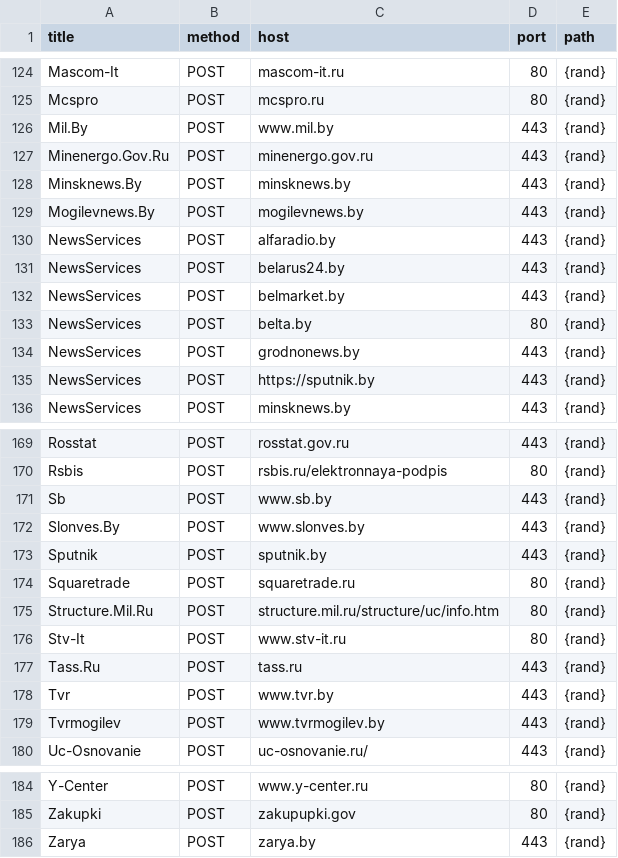
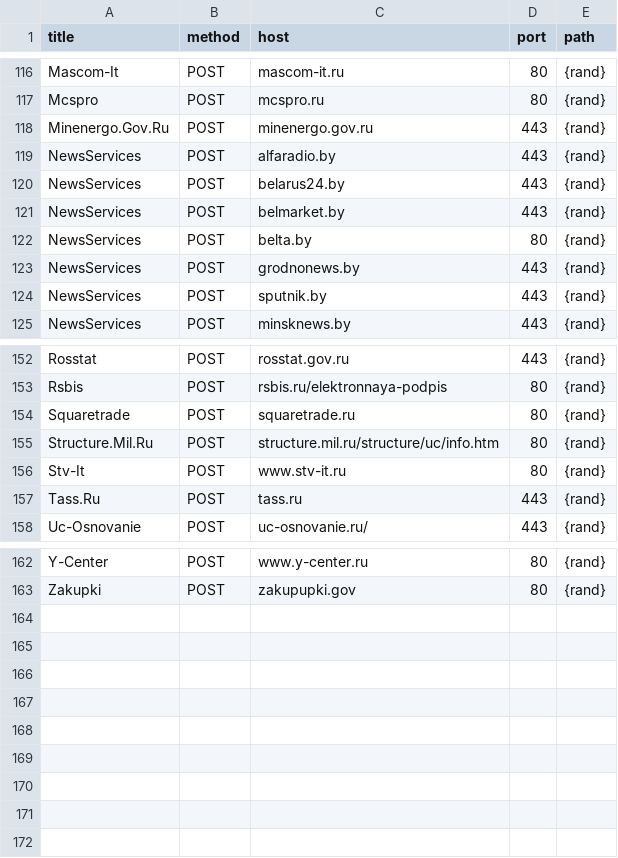
Before and after one commit to stopwarnow/stopwarnow.github.io, a CSV file: attacklist.csv, drawn as a sheet; only a part is shown, gaps mark what is left out; the diff covers the shown part only.

```diff
--- a/attacklist.csv
+++ b/attacklist.csv
@@ -125,6 +117,3 @@ Mascom-It,POST,mascom-it.ru,80,{rand}
 Mcspro,POST,mcspro.ru,80,{rand}
-Mil.By,POST,www.mil.by,443,{rand}
 Minenergo.Gov.Ru,POST,minenergo.gov.ru,443,{rand}
-Minsknews.By,POST,minsknews.by,443,{rand}
-Mogilevnews.By,POST,mogilevnews.by,443,{rand}
 NewsServices,POST,alfaradio.by,443,{rand}
@@ -134,3 +123,3 @@ NewsServices,POST,belta.by,80,{rand}
 NewsServices,POST,grodnonews.by,443,{rand}
-NewsServices,POST,https://sputnik.by,443,{rand}
+NewsServices,POST,sputnik.by,443,{rand}
 NewsServices,POST,minsknews.by,443,{rand}
@@ -170,5 +153,2 @@ Rosstat,POST,rosstat.gov.ru,443,{rand}
 Rsbis,POST,rsbis.ru/elektronnaya-podpis,80,{rand}
-Sb,POST,www.sb.by,443,{rand}
-Slonves.By,POST,www.slonves.by,443,{rand}
-Sputnik,POST,sputnik.by,443,{rand}
 Squaretrade,POST,squaretrade.ru,80,{rand}
@@ -177,4 +157,2 @@ Stv-It,POST,www.stv-it.ru,80,{rand}
 Tass.Ru,POST,tass.ru,443,{rand}
-Tvr,POST,www.tvr.by,443,{rand}
-Tvrmogilev,POST,www.tvrmogilev.by,443,{rand}
 Uc-Osnovanie,POST,uc-osnovanie.ru/,443,{rand}
@@ -185,2 +163 @@ Y-Center,POST,www.y-center.ru,80,{rand}
 Zakupki,POST,zakupupki.gov,80,{rand}
-Zarya,POST,zarya.by,443,{rand}
```
Also changed, not shown: 14 removed rows elsewhere in this file.
